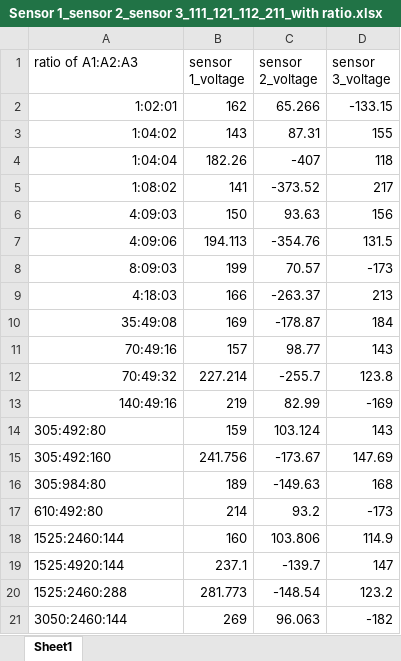
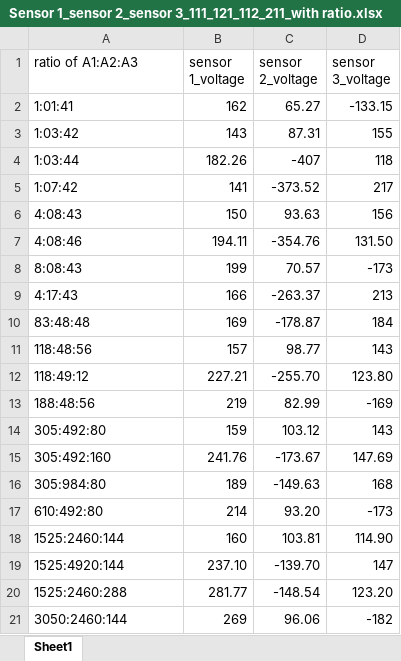
Before and after one commit to SohamD34/BTP, an Excel workbook: data/mixture/Sensor 1_sensor 2_sensor 3_111_121_112_211_with ratio.xlsx, sheet Sheet1, drawn as a sheet; values as stored, in another font and other column widths than the file's, no borders; removed rows and columns are numbered as before the commit, all else as after; the diff names each change by its address in the sheet, - before the commit and + after, or states it on an @@ line.

Commit message:
Mixtures and analytes data updated - all sensors

```diff
--- a/data/mixture/Sensor 1_sensor 2_sensor 3_111_121_112_211_with ratio.xlsx (sheet Sheet1)
+++ b/data/mixture/Sensor 1_sensor 2_sensor 3_111_121_112_211_with ratio.xlsx (sheet Sheet1)
-A2 (ratio of A1:A2:A3): 1:02:01
+A2 (ratio of A1:A2:A3): 1:01:41
-A2:A6 alignment: right
+A2:A6 alignment: left
-C2 (sensor 2_voltage): 65.266
+C2 (sensor 2_voltage): 65.27
-A3 (ratio of A1:A2:A3): 1:04:02
+A3 (ratio of A1:A2:A3): 1:03:42
-A4 (ratio of A1:A2:A3): 1:04:04
+A4 (ratio of A1:A2:A3): 1:03:44
-A5 (ratio of A1:A2:A3): 1:08:02
+A5 (ratio of A1:A2:A3): 1:07:42
-A6 (ratio of A1:A2:A3): 4:09:03
+A6 (ratio of A1:A2:A3): 4:08:43
-row 7: 4:09:06 | 194.113 | -354.76 | 131.5
+row 7: 4:08:46 | 194.11 | -354.76 | 131.50
-A8 (ratio of A1:A2:A3): 8:09:03
+A8 (ratio of A1:A2:A3): 8:08:43
-A8:A11 alignment: right
+A8:A11 alignment: left
-A9 (ratio of A1:A2:A3): 4:18:03
+A9 (ratio of A1:A2:A3): 4:17:43
-A10 (ratio of A1:A2:A3): 35:49:08
+A10 (ratio of A1:A2:A3): 83:48:48
-A11 (ratio of A1:A2:A3): 70:49:16
+A11 (ratio of A1:A2:A3): 118:48:56
-row 12: 70:49:32 | 227.214 | -255.7 | 123.8
+row 12: 118:49:12 | 227.21 | -255.70 | 123.80
-A13 (ratio of A1:A2:A3): 140:49:16
+A13 (ratio of A1:A2:A3): 188:48:56
-A13 alignment: right
+A13 alignment: left
-C14 (sensor 2_voltage): 103.124
+C14 (sensor 2_voltage): 103.12
-B15 (sensor 1_voltage): 241.756
+B15 (sensor 1_voltage): 241.76
-C17 (sensor 2_voltage): 93.2
+C17 (sensor 2_voltage): 93.20
-C18 (sensor 2_voltage): 103.806
+C18 (sensor 2_voltage): 103.81
-D18 (sensor 3_voltage): 114.9
+D18 (sensor 3_voltage): 114.90
-B19 (sensor 1_voltage): 237.1
+B19 (sensor 1_voltage): 237.10
-C19 (sensor 2_voltage): -139.7
+C19 (sensor 2_voltage): -139.70
-B20 (sensor 1_voltage): 281.773
+B20 (sensor 1_voltage): 281.77
-D20 (sensor 3_voltage): 123.2
+D20 (sensor 3_voltage): 123.20
-C21 (sensor 2_voltage): 96.063
+C21 (sensor 2_voltage): 96.06
```
Also changed, not shown: data/time_data/ratio_101/all_sensors_101.xlsx, 7 other files.
